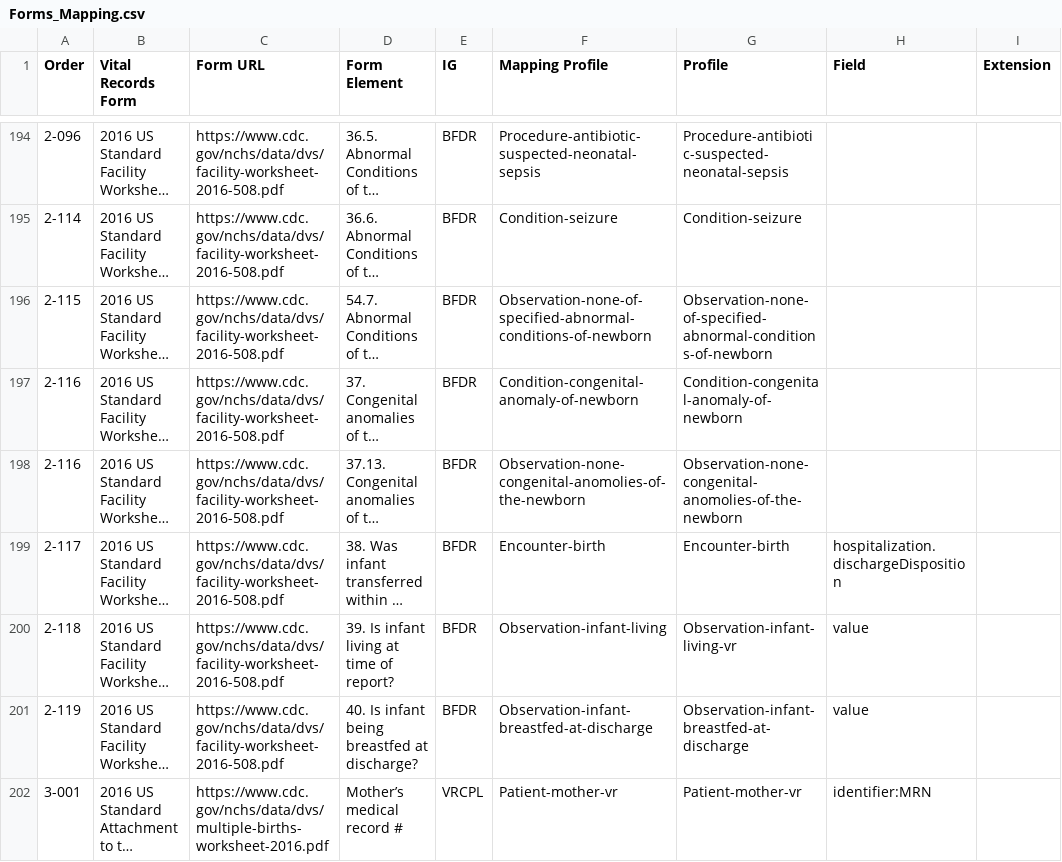
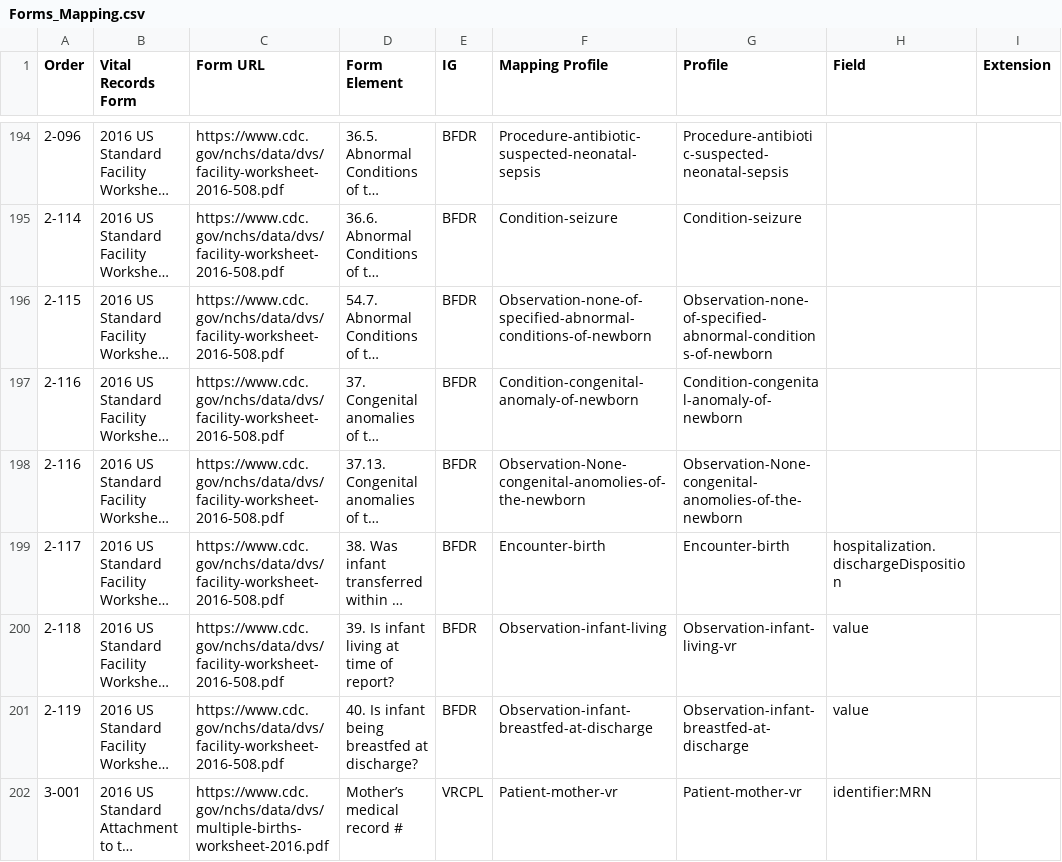
Before and after one commit to nightingaleproject/vital_records_sheets, a CSV file: Forms_Mapping.csv, drawn as a sheet; only a part is shown, gaps mark what is left out; long unchanged cells end in …; the diff covers the shown part only; the diff names each change by its address in the sheet, - before the commit and + after, or states it on an @@ line.

```diff
--- a/Forms_Mapping.csv
+++ b/Forms_Mapping.csv
-F198 (Mapping Profile): Observation-none-congenital-anomolies-of-the-newborn
+F198 (Mapping Profile): Observation-None-congenital-anomolies-of-the-newborn
-G198 (Profile): Observation-none-congenital-anomolies-of-the-newborn
+G198 (Profile): Observation-None-congenital-anomolies-of-the-newborn
```
Also changed, not shown: 20 edited cells elsewhere in this file, IJE_File_Layouts_and_FHIR_Mapping_24-06-21.csv.
